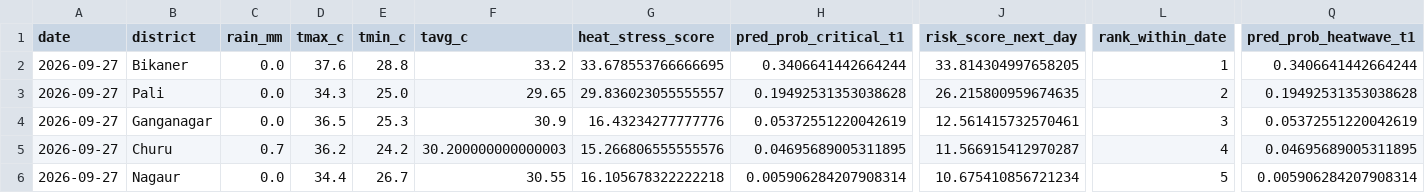
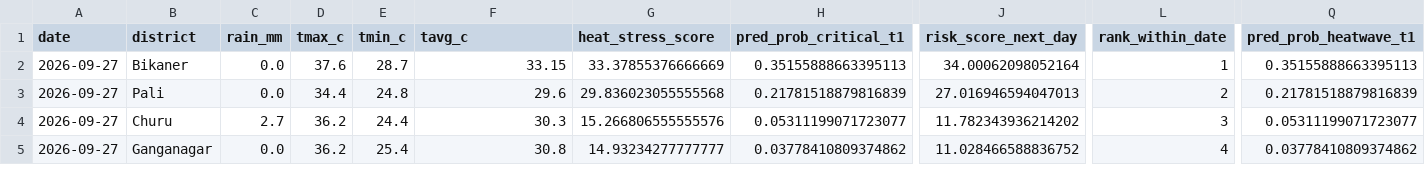
Before and after one commit to chetanvedi0401-svg/heatpulse-rajasthan, a CSV file: outputs/api_latest_top10_guarded.csv, drawn as a sheet; only a part is shown, gaps mark what is left out; removed rows and columns are numbered as before the commit, all else as after; rows hold the shown columns only; the diff covers the shown part only; the diff names each change by its address in the sheet, - before the commit and + after, or states it on an @@ line.

```diff
--- a/outputs/api_latest_top10_guarded.csv
+++ b/outputs/api_latest_top10_guarded.csv
-E2 (tmin_c): 28.8
+E2 (tmin_c): 28.7
-F2 (tavg_c): 33.2
+F2 (tavg_c): 33.15
-G2 (heat_stress_score): 33.678553766666695
+G2 (heat_stress_score): 33.37855376666669
-H2 (pred_prob_critical_t1): 0.3406641442664244
+H2 (pred_prob_critical_t1): 0.35155888663395113
-J2 (risk_score_next_day): 33.814304997658205
+J2 (risk_score_next_day): 34.00062098052164
-Q2 (pred_prob_heatwave_t1): 0.3406641442664244
+Q2 (pred_prob_heatwave_t1): 0.35155888663395113
-D3 (tmax_c): 34.3
+D3 (tmax_c): 34.4
-E3 (tmin_c): 25.0
+E3 (tmin_c): 24.8
-F3 (tavg_c): 29.65
+F3 (tavg_c): 29.6
-G3 (heat_stress_score): 29.836023055555557
+G3 (heat_stress_score): 29.836023055555568
-H3 (pred_prob_critical_t1): 0.19492531353038628
+H3 (pred_prob_critical_t1): 0.21781518879816839
-J3 (risk_score_next_day): 26.215800959674635
+J3 (risk_score_next_day): 27.016946594047013
-Q3 (pred_prob_heatwave_t1): 0.19492531353038628
+Q3 (pred_prob_heatwave_t1): 0.21781518879816839
-row 4: 2026-09-27 | Ganganagar | 0.0 | 36.5 | 25.3 | 30.9 | 16.43234277777776 | 0.05372551220042619 | 12.561415732570461 | 3 | 0.05372551220042619
-C4 (rain_mm): 0.7
+C4 (rain_mm): 2.7
-E4 (tmin_c): 24.2
+E4 (tmin_c): 24.4
-F4 (tavg_c): 30.200000000000003
+F4 (tavg_c): 30.3
-H4 (pred_prob_critical_t1): 0.04695689005311895
+H4 (pred_prob_critical_t1): 0.05311199071723077
-J4 (risk_score_next_day): 11.566915412970287
+J4 (risk_score_next_day): 11.782343936214202
-L4 (rank_within_date): 4
+L4 (rank_within_date): 3
-Q4 (pred_prob_heatwave_t1): 0.04695689005311895
+Q4 (pred_prob_heatwave_t1): 0.05311199071723077
-B5 (district): Nagaur
+B5 (district): Ganganagar
-D5 (tmax_c): 34.4
+D5 (tmax_c): 36.2
-E5 (tmin_c): 26.7
+E5 (tmin_c): 25.4
-F5 (tavg_c): 30.55
+F5 (tavg_c): 30.8
-G5 (heat_stress_score): 16.105678322222218
+G5 (heat_stress_score): 14.93234277777777
-H5 (pred_prob_critical_t1): 0.005906284207908314
+H5 (pred_prob_critical_t1): 0.03778410809374862
-J5 (risk_score_next_day): 10.675410856721234
+J5 (risk_score_next_day): 11.028466588836752
-L5 (rank_within_date): 5
+L5 (rank_within_date): 4
-Q5 (pred_prob_heatwave_t1): 0.005906284207908314
+Q5 (pred_prob_heatwave_t1): 0.03778410809374862
```
Also changed, not shown: 1 added row and 48 edited cells elsewhere in this file, docs/step10_api_quality_gate_report.csv, docs/step10_data_reliability_report.csv, 6 other files.
